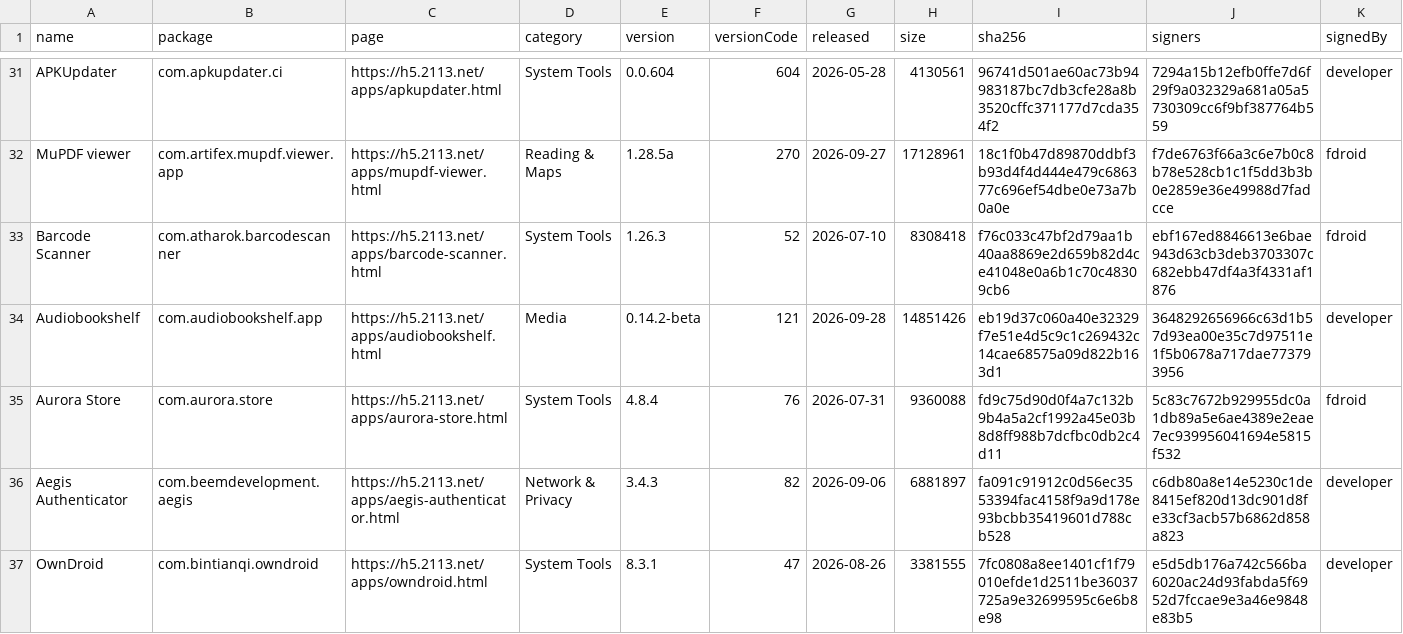
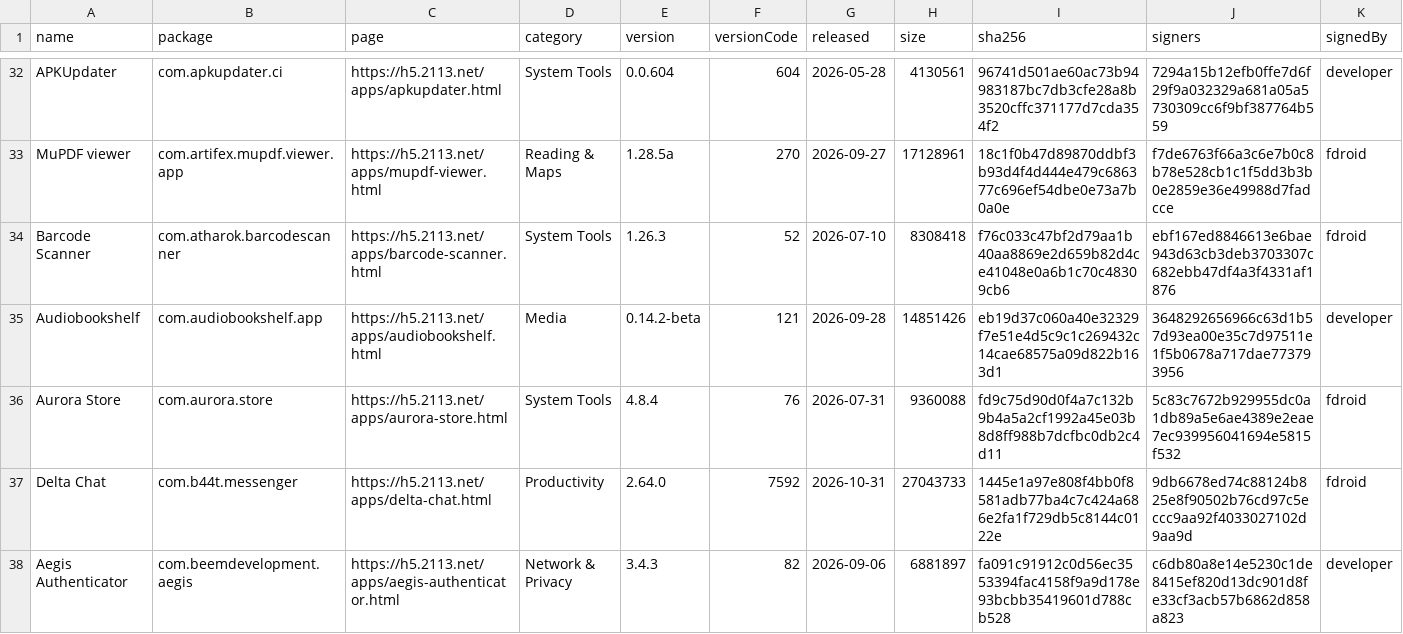
Before and after one commit to 2113apps/verified-android-apps, a CSV file: apps.csv, drawn as a sheet; only a part is shown, gaps mark what is left out; the shorter side is filled out with more unchanged rows; rows hold the shown columns only; the diff covers the shown part only; the diff names each change by its address in the sheet, - before the commit and + after, or states it on an @@ line.

```diff
--- a/apps.csv
+++ b/apps.csv
+row 37: Delta Chat | com.b44t.messenger | https://h5.2113.net/apps/delta-chat.html | Productivity | 2.64.0 | 7592 | 2026-10-31 | 27043733 | 1445e1a97e808f4bb0f8581adb77ba4c7c424a686e2fa1f729db5c8144c0122e | 9db6678ed74c88124b825e8f90502b76cd97c5eccc9aa92f4033027102d9aa9d | fdroid
```
Also changed, not shown: 6 added rows and 62 edited cells elsewhere in this file, 2 other files.
